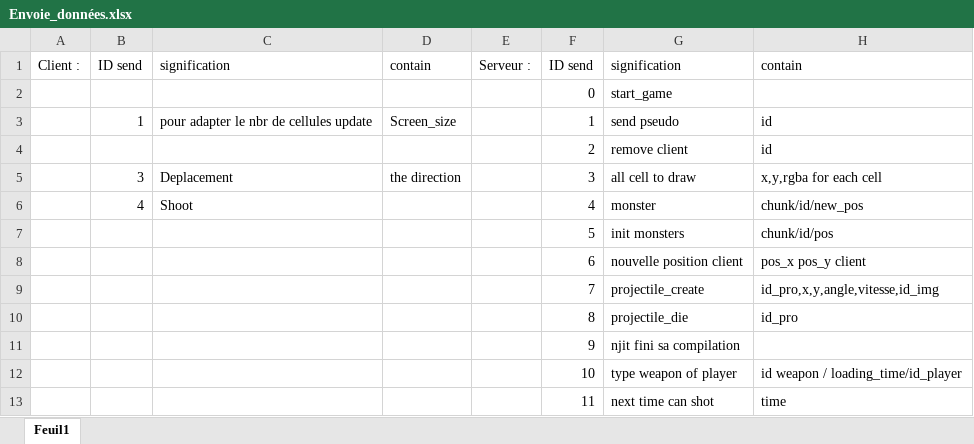
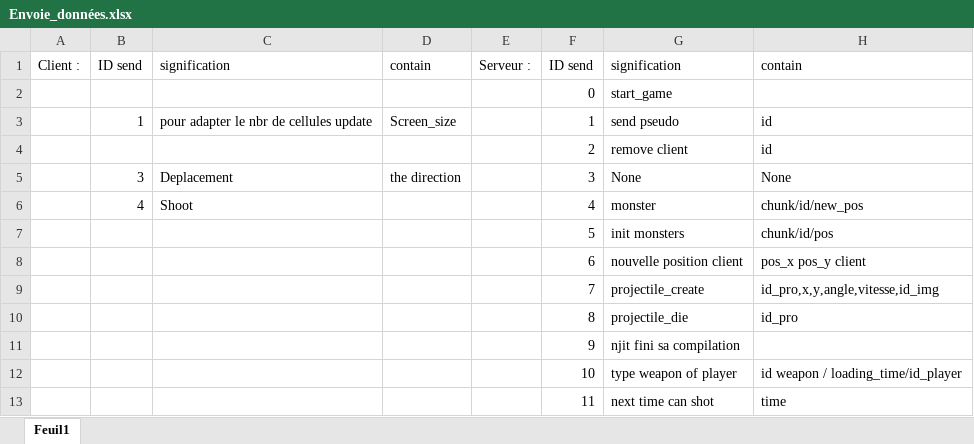
Before and after one commit to schaman1/Unknown, an Excel workbook: data/Envoie_données.xlsx, sheet Feuil1, drawn as a sheet; values as stored, in another font and other column widths than the file's, no borders; the diff names each change by its address in the sheet, - before the commit and + after, or states it on an @@ line.

```diff
--- a/data/Envoie_données.xlsx (sheet Feuil1)
+++ b/data/Envoie_données.xlsx (sheet Feuil1)
-G5: all cell to draw
+G5: None
-H5: x,y,rgba for each cell
+H5: None
```
Also changed, not shown: 10 other files.
